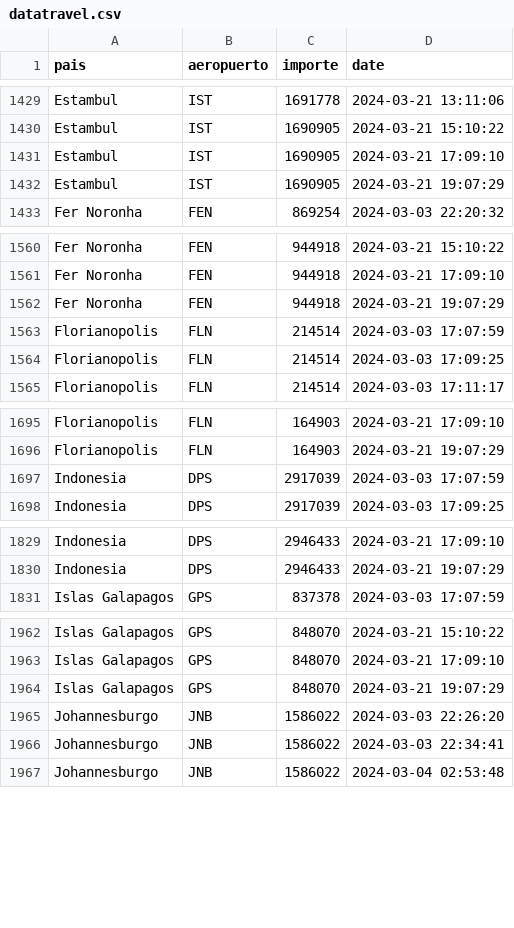
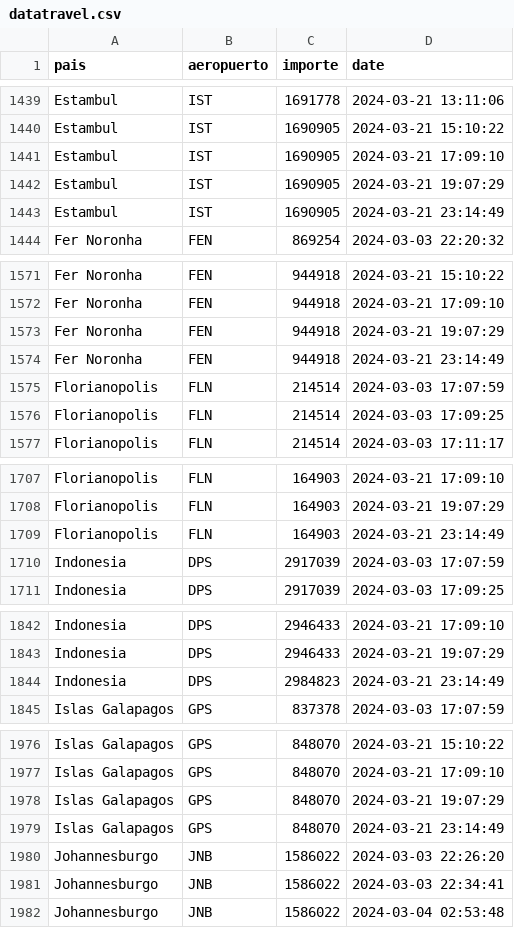
Before and after one commit to MGaloto/python_email, a CSV file: data/datatravel.csv, drawn as a sheet; only a part is shown, gaps mark what is left out; the diff covers the shown part only; the diff names each change by its address in the sheet, - before the commit and + after, or states it on an @@ line.

```diff
--- a/data/datatravel.csv
+++ b/data/datatravel.csv
+row 1443: Estambul | IST | 1690905 | 2024-03-21 23:14:49
+row 1574: Fer Noronha | FEN | 944918 | 2024-03-21 23:14:49
+row 1709: Florianopolis | FLN | 164903 | 2024-03-21 23:14:49
+row 1844: Indonesia | DPS | 2984823 | 2024-03-21 23:14:49
+row 1979: Islas Galapagos | GPS | 848070 | 2024-03-21 23:14:49
```
Also changed, not shown: 28 added rows elsewhere in this file.
